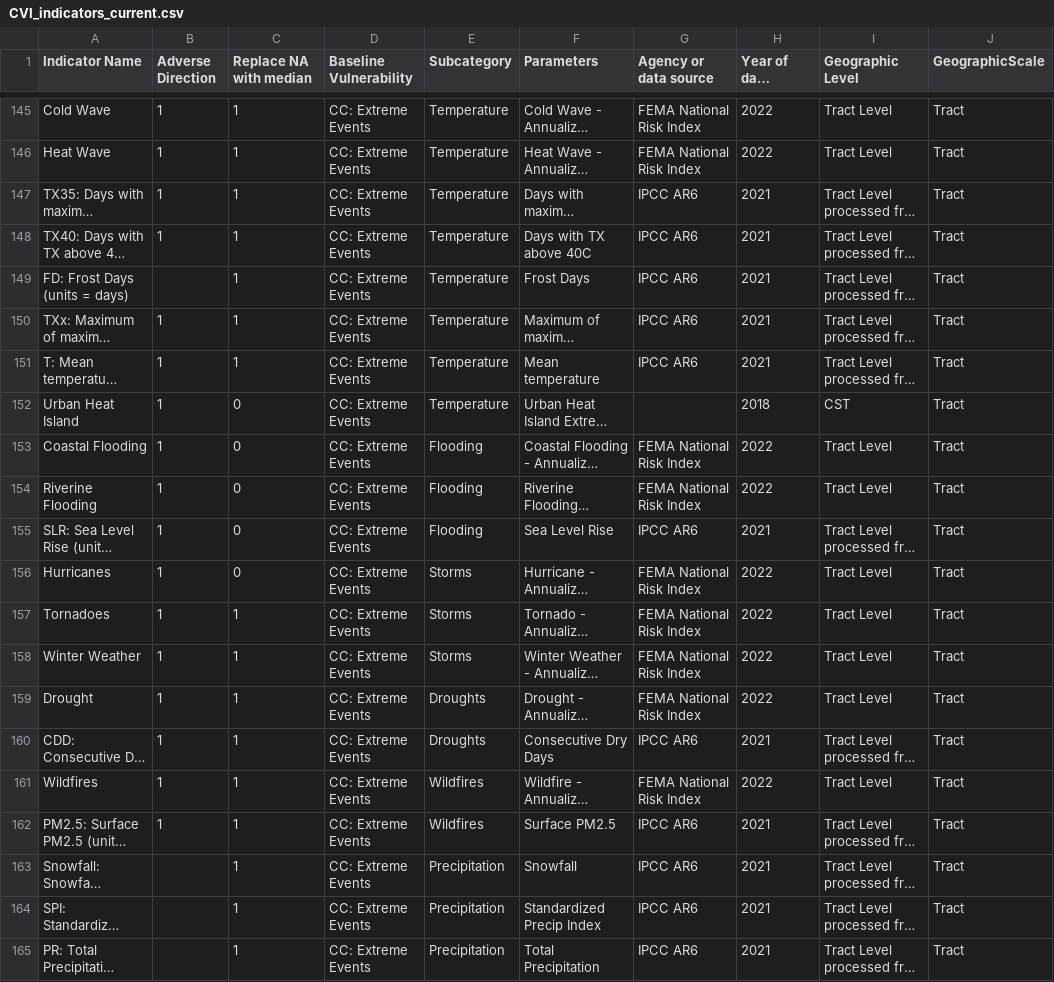
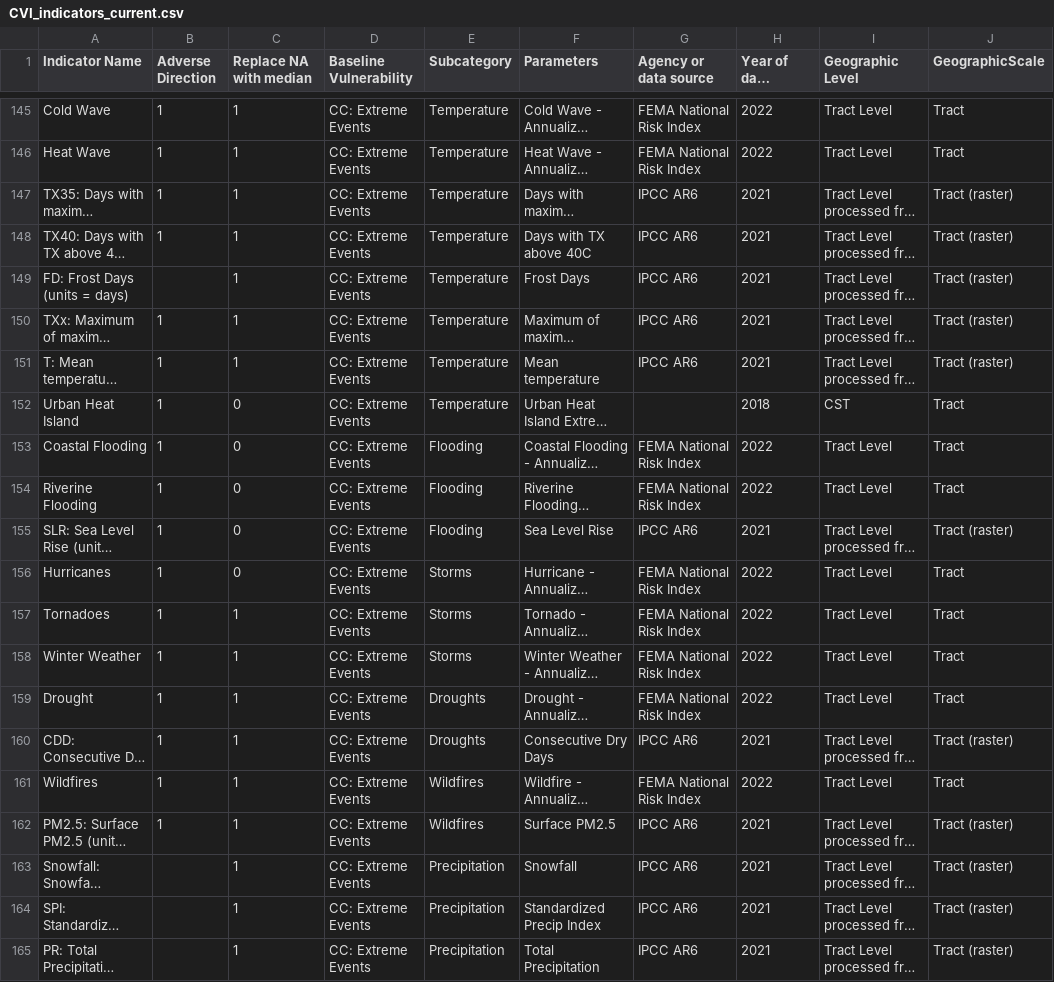
Before and after one commit to wachiuphd/CVI, a CSV file: CVI_indicators_current.csv, drawn as a sheet; only a part is shown, gaps mark what is left out; long unchanged cells end in …; the diff names each change by its address in the sheet, - before the commit and + after, or states it on an @@ line.

```diff
--- a/CVI_indicators_current.csv
+++ b/CVI_indicators_current.csv
-J147:J151 (GeographicScale): Tract
+J147:J151 (GeographicScale): Tract (raster)
-J155 (GeographicScale): Tract
+J155 (GeographicScale): Tract (raster)
-J160 (GeographicScale): Tract
+J160 (GeographicScale): Tract (raster)
-J162:J165 (GeographicScale): Tract
+J162:J165 (GeographicScale): Tract (raster)
```
Also changed, not shown: CVI_master.csv, 10 other files.
